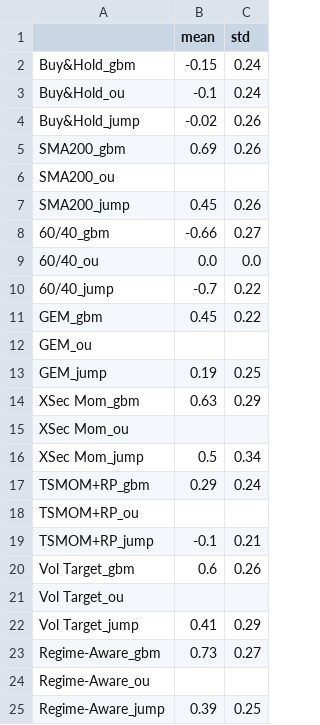
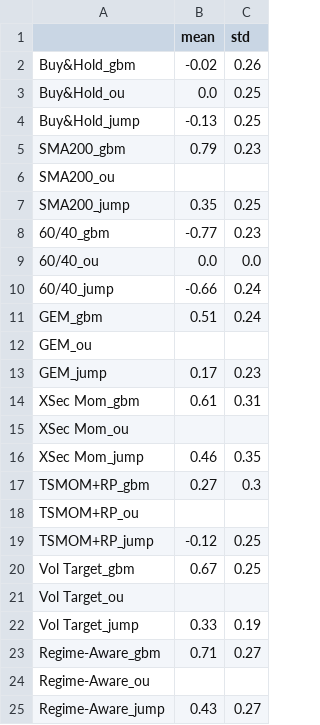
Before and after one commit to saracdata/openclaw-research-experiment, a CSV file: iter7_synthetic_validation.csv, drawn as a sheet.

```diff
--- a/iter7_synthetic_validation.csv
+++ b/iter7_synthetic_validation.csv
@@ -1,25 +1,25 @@
 ,mean,std
-Buy&Hold_gbm,-0.15,0.24
-Buy&Hold_ou,-0.1,0.24
-Buy&Hold_jump,-0.02,0.26
-SMA200_gbm,0.69,0.26
+Buy&Hold_gbm,-0.02,0.26
+Buy&Hold_ou,0.0,0.25
+Buy&Hold_jump,-0.13,0.25
+SMA200_gbm,0.79,0.23
 SMA200_ou,,
-SMA200_jump,0.45,0.26
-60/40_gbm,-0.66,0.27
+SMA200_jump,0.35,0.25
+60/40_gbm,-0.77,0.23
 60/40_ou,0.0,0.0
-60/40_jump,-0.7,0.22
-GEM_gbm,0.45,0.22
+60/40_jump,-0.66,0.24
+GEM_gbm,0.51,0.24
 GEM_ou,,
-GEM_jump,0.19,0.25
-XSec Mom_gbm,0.63,0.29
+GEM_jump,0.17,0.23
+XSec Mom_gbm,0.61,0.31
 XSec Mom_ou,,
-XSec Mom_jump,0.5,0.34
-TSMOM+RP_gbm,0.29,0.24
+XSec Mom_jump,0.46,0.35
+TSMOM+RP_gbm,0.27,0.3
 TSMOM+RP_ou,,
-TSMOM+RP_jump,-0.1,0.21
-Vol Target_gbm,0.6,0.26
+TSMOM+RP_jump,-0.12,0.25
+Vol Target_gbm,0.67,0.25
 Vol Target_ou,,
-Vol Target_jump,0.41,0.29
-Regime-Aware_gbm,0.73,0.27
+Vol Target_jump,0.33,0.19
+Regime-Aware_gbm,0.71,0.27
 Regime-Aware_ou,,
-Regime-Aware_jump,0.39,0.25
+Regime-Aware_jump,0.43,0.27
```
Also changed, not shown: iter15_rfsv_stress.csv, iter6_comprehensive_perf.csv, 7 other files.
